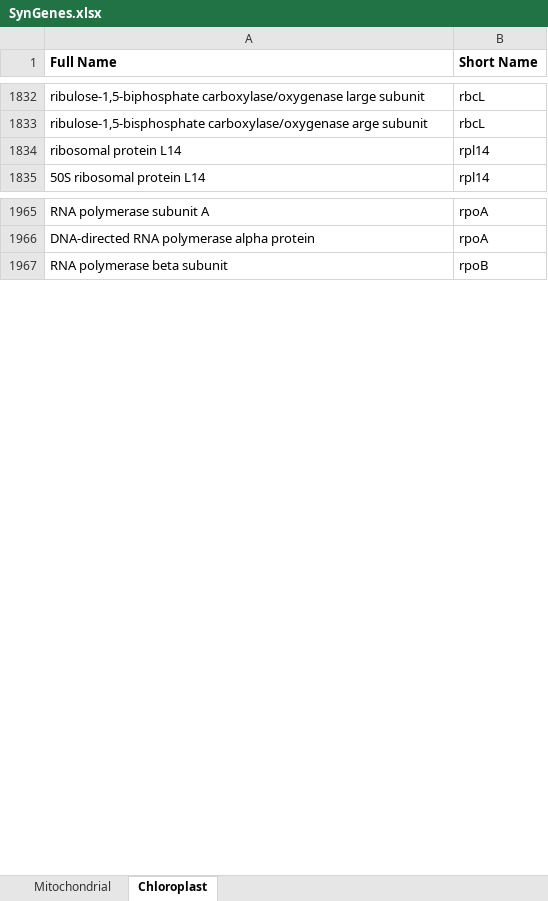
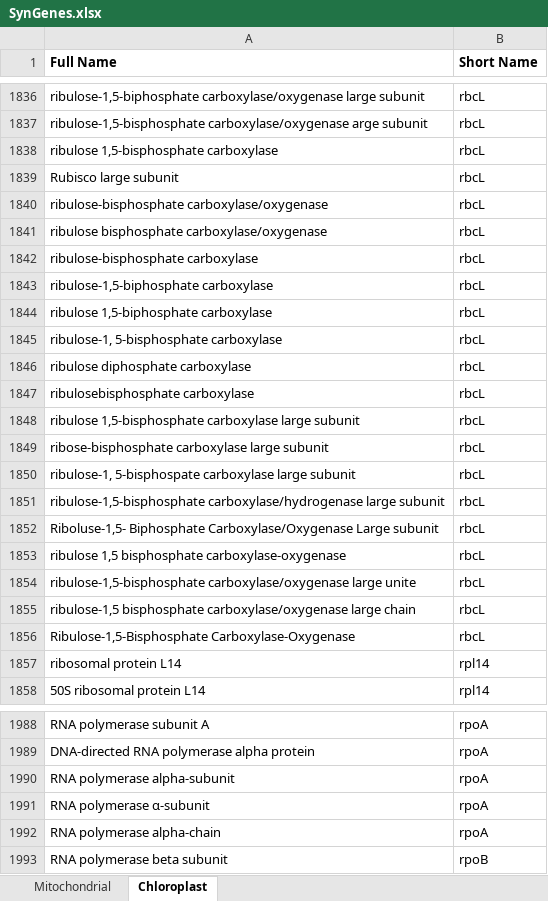
Before and after one commit to luanrabelo/SynGenes, an Excel workbook: dbSynGenes/SynGenes.xlsx, sheet Chloroplast, drawn as a sheet; only a part is shown, gaps mark what is left out; values as stored, in another font and other column widths than the file's, no borders; conditional formats not drawn; the diff covers the shown part only; the diff names each change by its address in the sheet, - before the commit and + after, or states it on an @@ line.

```diff
--- a/dbSynGenes/SynGenes.xlsx (sheet Chloroplast)
+++ b/dbSynGenes/SynGenes.xlsx (sheet Chloroplast)
+row 1838: ribulose 1,5-bisphosphate carboxylase | rbcL
+row 1839: Rubisco large subunit | rbcL
+row 1840: ribulose-bisphosphate carboxylase/oxygenase | rbcL
+row 1841: ribulose bisphosphate carboxylase/oxygenase | rbcL
+row 1842: ribulose-bisphosphate carboxylase | rbcL
+row 1843: ribulose-1,5-biphosphate carboxylase | rbcL
+row 1844: ribulose 1,5-biphosphate carboxylase | rbcL
+row 1845: ribulose-1, 5-bisphosphate carboxylase | rbcL
+row 1846: ribulose diphosphate carboxylase | rbcL
+row 1847: ribulosebisphosphate carboxylase | rbcL
+row 1848: ribulose 1,5-bisphosphate carboxylase large subunit | rbcL
+row 1849: ribose-bisphosphate carboxylase large subunit | rbcL
+row 1850: ribulose-1, 5-bisphospate carboxylase large subunit | rbcL
+row 1851: ribulose-1,5-bisphosphate carboxylase/hydrogenase large subunit | rbcL
+row 1852: Riboluse-1,5- Biphosphate Carboxylase/Oxygenase Large subunit | rbcL
+row 1853: ribulose 1,5 bisphosphate carboxylase-oxygenase | rbcL
+row 1854: ribulose-1,5-bisphosphate carboxylase/oxygenase large unite | rbcL
+row 1855: ribulose-1,5 bisphosphate carboxylase/oxygenase large chain | rbcL
+row 1856: Ribulose-1,5-Bisphosphate Carboxylase-Oxygenase | rbcL
+row 1990: RNA polymerase alpha-subunit | rpoA
+row 1991: RNA polymerase α-subunit | rpoA
+row 1992: RNA polymerase alpha-chain | rpoA
```
Also changed, not shown: 4 added rows, 1 removed row and 4 edited cells elsewhere in this sheet, sheet Mitochondrial.
